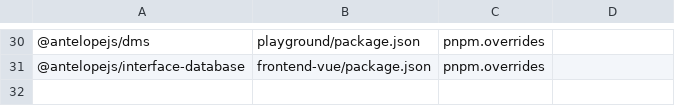
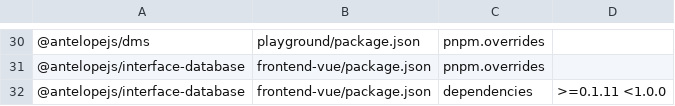
Before and after one commit to AntelopeJS/dms-database, a TSV file: .campaign/tgz/ranges.tsv, drawn as a sheet; only a part is shown, gaps mark what is left out; the diff names each change by its address in the sheet, - before the commit and + after, or states it on an @@ line.

Commit message:
build(deps): re-pin dms-database to the current W4 tarballs
interface-dms and dms from AntelopeJS/dms#582 at 50e3adce, and interface-database (mongodb's copy included), interface-database-decorators and interface-data-api at their integration heads (8261536, fcb0a29, 4352b2c).

```diff
--- a/.campaign/tgz/ranges.tsv
+++ b/.campaign/tgz/ranges.tsv
+row 32: @antelopejs/interface-database | frontend-vue/package.json | dependencies | >=0.1.11 <1.0.0
```
Also changed, not shown: 19 other files.
